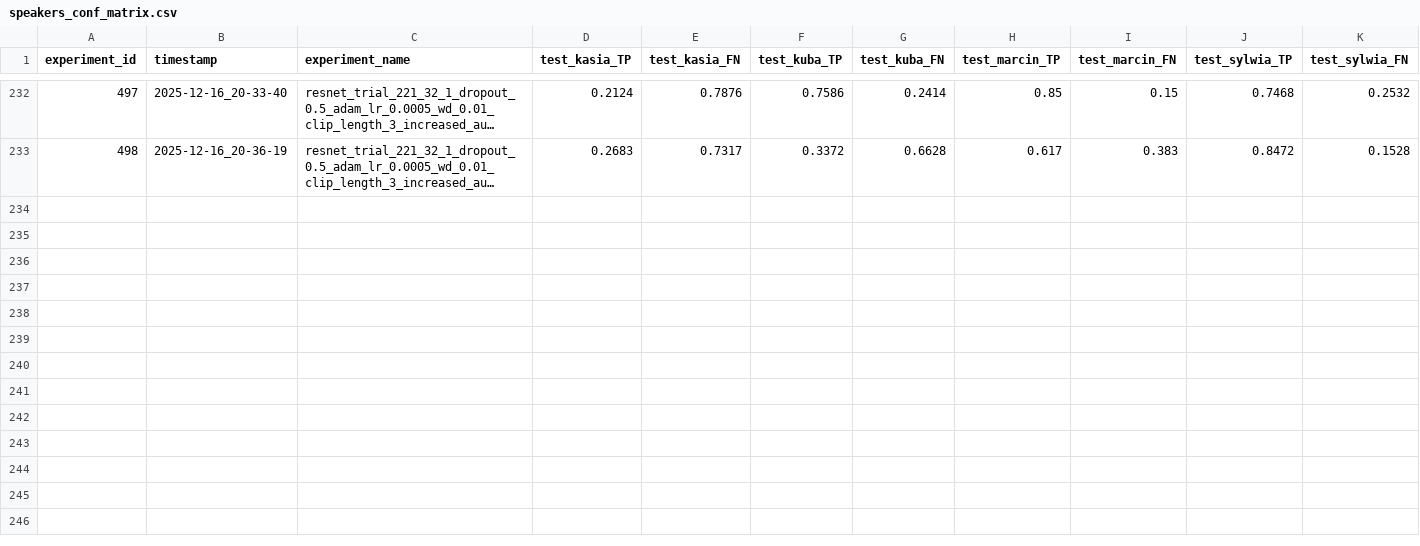
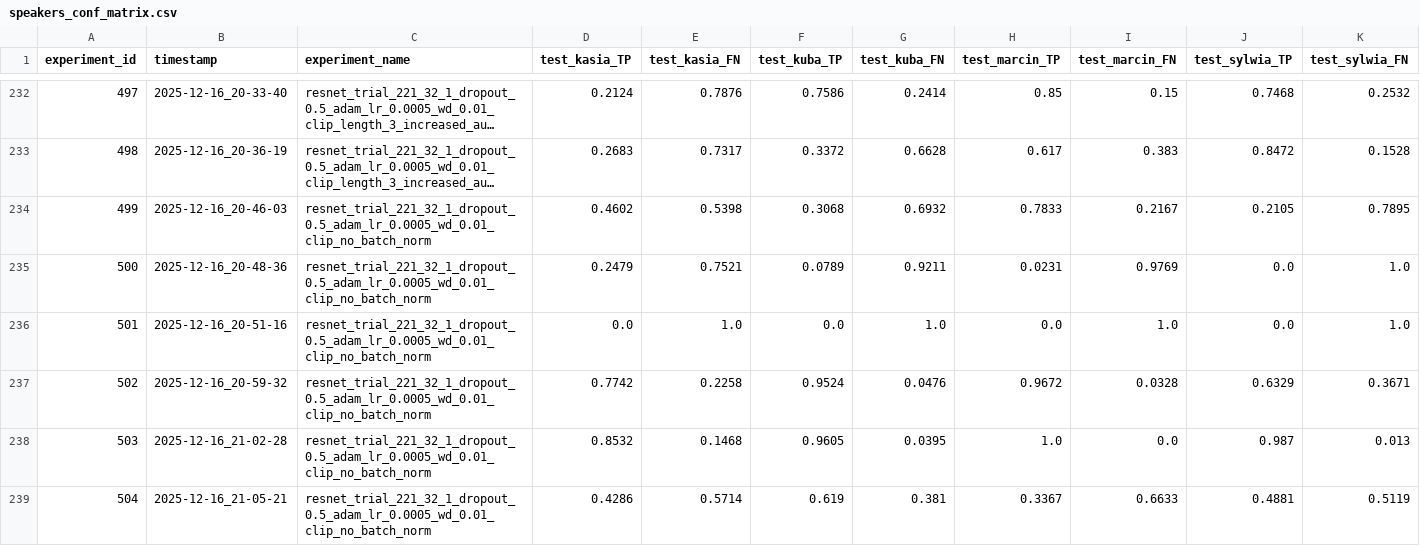
Before and after one commit to rybaks72/IML_Voice_Recognition, a CSV file: results/speakers_conf_matrix.csv, drawn as a sheet; only a part is shown, gaps mark what is left out; long unchanged cells end in …; rows hold the shown columns only; the diff names each change by its address in the sheet, - before the commit and + after, or states it on an @@ line.

```diff
--- a/results/speakers_conf_matrix.csv
+++ b/results/speakers_conf_matrix.csv
+row 234: 499 | 2025-12-16_20-46-03 | resnet_trial_221_32_1_dropout_0.5_adam_lr_0.0005_wd_0.01_clip_no_batch_norm | 0.4602 | 0.5398 | 0.3068 | 0.6932 | 0.7833 | 0.2167 | 0.2105 | 0.7895
+row 235: 500 | 2025-12-16_20-48-36 | resnet_trial_221_32_1_dropout_0.5_adam_lr_0.0005_wd_0.01_clip_no_batch_norm | 0.2479 | 0.7521 | 0.0789 | 0.9211 | 0.0231 | 0.9769 | 0.0 | 1.0
+row 236: 501 | 2025-12-16_20-51-16 | resnet_trial_221_32_1_dropout_0.5_adam_lr_0.0005_wd_0.01_clip_no_batch_norm | 0.0 | 1.0 | 0.0 | 1.0 | 0.0 | 1.0 | 0.0 | 1.0
+row 237: 502 | 2025-12-16_20-59-32 | resnet_trial_221_32_1_dropout_0.5_adam_lr_0.0005_wd_0.01_clip_no_batch_norm | 0.7742 | 0.2258 | 0.9524 | 0.0476 | 0.9672 | 0.0328 | 0.6329 | 0.3671
+row 238: 503 | 2025-12-16_21-02-28 | resnet_trial_221_32_1_dropout_0.5_adam_lr_0.0005_wd_0.01_clip_no_batch_norm | 0.8532 | 0.1468 | 0.9605 | 0.0395 | 1.0 | 0.0 | 0.987 | 0.013
+row 239: 504 | 2025-12-16_21-05-21 | resnet_trial_221_32_1_dropout_0.5_adam_lr_0.0005_wd_0.01_clip_no_batch_norm | 0.4286 | 0.5714 | 0.619 | 0.381 | 0.3367 | 0.6633 | 0.4881 | 0.5119
```
Also changed, not shown: results/tests_results.csv, 26 other files.
